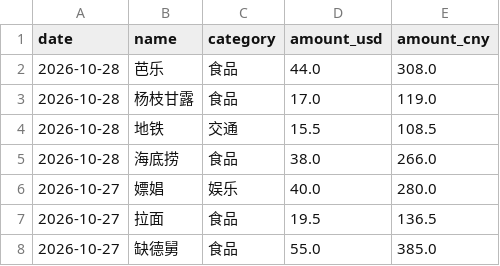
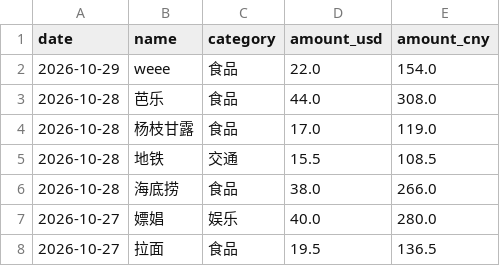
Before and after one commit to yang-lanlan/33, a CSV file: data/expenses.csv, drawn as a sheet; only a part is shown; the shorter side is filled out with more unchanged rows.

Commit message:
chore: update csv 2026-10-29T02:01:25.988Z

```diff
--- a/data/expenses.csv
+++ b/data/expenses.csv
@@ -1,2 +1,3 @@
 date,name,category,amount_usd,amount_cny
+"2026-10-29","weee","食品","22.0","154.0"
 "2026-10-28","芭乐","食品","44.0","308.0"
```
